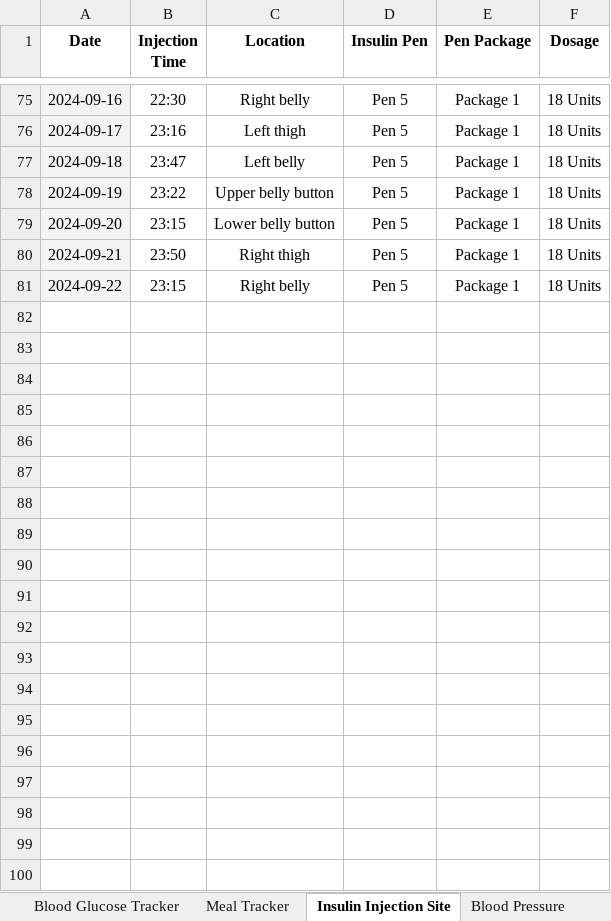
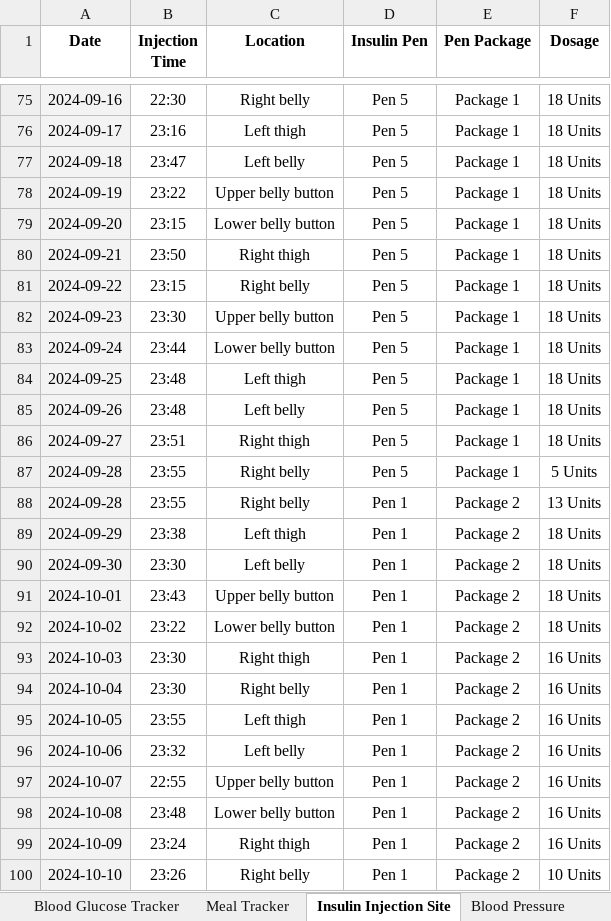
Before and after one commit to iacisme/blood-glucose-manager, an Excel workbook: 00_Data/00_Datasets/Blood Glucose Tracker.xlsx, sheet Insulin Injection Site, drawn as a sheet; only a part is shown, gaps mark what is left out; values as stored, in another font and other column widths than the file's, no borders; charts and pictures and table styles not drawn; the diff covers the shown part only; the diff names each change by its address in the sheet, - before the commit and + after, or states it on an @@ line.

```diff
--- a/00_Data/00_Datasets/Blood Glucose Tracker.xlsx (sheet Insulin Injection Site)
+++ b/00_Data/00_Datasets/Blood Glucose Tracker.xlsx (sheet Insulin Injection Site)
+row 82: 2024-09-23 | 23:30 | Upper belly button | Pen 5 | Package 1 | 18 Units
+row 83: 2024-09-24 | 23:44 | Lower belly button | Pen 5 | Package 1 | 18 Units
+row 84: 2024-09-25 | 23:48 | Left thigh | Pen 5 | Package 1 | 18 Units
+row 85: 2024-09-26 | 23:48 | Left belly | Pen 5 | Package 1 | 18 Units
+row 86: 2024-09-27 | 23:51 | Right thigh | Pen 5 | Package 1 | 18 Units
+row 87: 2024-09-28 | 23:55 | Right belly | Pen 5 | Package 1 | 5 Units
+row 88: 2024-09-28 | 23:55 | Right belly | Pen 1 | Package 2 | 13 Units
+row 89: 2024-09-29 | 23:38 | Left thigh | Pen 1 | Package 2 | 18 Units
+row 90: 2024-09-30 | 23:30 | Left belly | Pen 1 | Package 2 | 18 Units
+row 91: 2024-10-01 | 23:43 | Upper belly button | Pen 1 | Package 2 | 18 Units
+row 92: 2024-10-02 | 23:22 | Lower belly button | Pen 1 | Package 2 | 18 Units
+row 93: 2024-10-03 | 23:30 | Right thigh | Pen 1 | Package 2 | 16 Units
+row 94: 2024-10-04 | 23:30 | Right belly | Pen 1 | Package 2 | 16 Units
+row 95: 2024-10-05 | 23:55 | Left thigh | Pen 1 | Package 2 | 16 Units
+row 96: 2024-10-06 | 23:32 | Left belly | Pen 1 | Package 2 | 16 Units
+row 97: 2024-10-07 | 22:55 | Upper belly button | Pen 1 | Package 2 | 16 Units
+row 98: 2024-10-08 | 23:48 | Lower belly button | Pen 1 | Package 2 | 16 Units
+row 99: 2024-10-09 | 23:24 | Right thigh | Pen 1 | Package 2 | 16 Units
+row 100: 2024-10-10 | 23:26 | Right belly | Pen 1 | Package 2 | 10 Units
```
Also changed, not shown: 17 added rows elsewhere in this sheet, sheet Blood Glucose Tracker, sheet Meal Tracker, sheet Finger use tracker, sheet Blood Pressure, other sheet tabs, charts or pictures, 2 other files.
